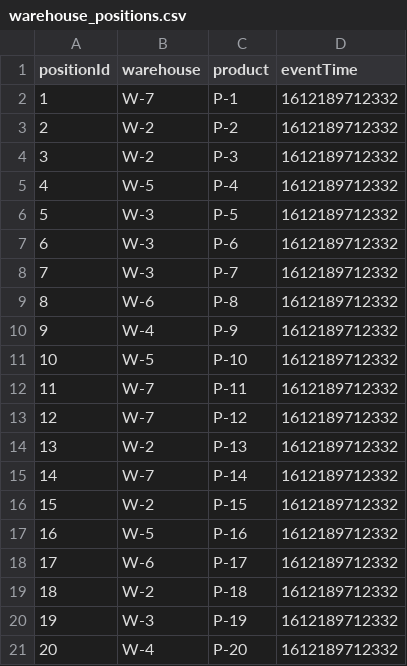
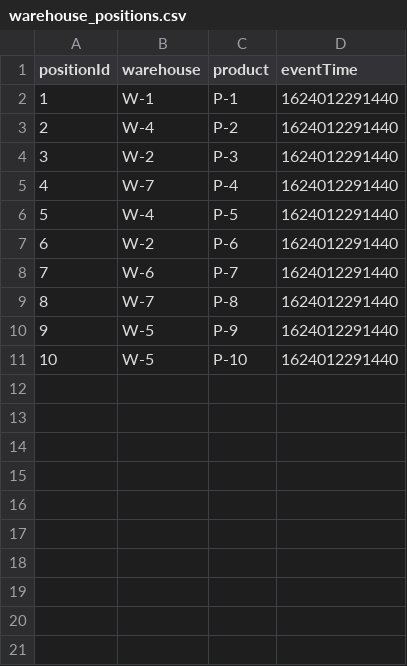
Before and after one commit to msadovenko/Warehouse-task1, a CSV file: src/main/resources/warehouse/warehouse_positions.csv, drawn as a sheet.

```diff
--- a/src/main/resources/warehouse/warehouse_positions.csv
+++ b/src/main/resources/warehouse/warehouse_positions.csv
@@ -1,21 +1,11 @@
 positionId,warehouse,product,eventTime
-1,W-7,P-1,1612189712332
-2,W-2,P-2,1612189712332
-3,W-2,P-3,1612189712332
-4,W-5,P-4,1612189712332
-5,W-3,P-5,1612189712332
-6,W-3,P-6,1612189712332
-7,W-3,P-7,1612189712332
-8,W-6,P-8,1612189712332
-9,W-4,P-9,1612189712332
-10,W-5,P-10,1612189712332
-11,W-7,P-11,1612189712332
-12,W-7,P-12,1612189712332
-13,W-2,P-13,1612189712332
-14,W-7,P-14,1612189712332
-15,W-2,P-15,1612189712332
-16,W-5,P-16,1612189712332
-17,W-6,P-17,1612189712332
-18,W-2,P-18,1612189712332
-19,W-3,P-19,1612189712332
-20,W-4,P-20,1612189712332
+1,W-1,P-1,1624012291440
+2,W-4,P-2,1624012291440
+3,W-2,P-3,1624012291440
+4,W-7,P-4,1624012291440
+5,W-4,P-5,1624012291440
+6,W-2,P-6,1624012291440
+7,W-6,P-7,1624012291440
+8,W-7,P-8,1624012291440
+9,W-5,P-9,1624012291440
+10,W-5,P-10,1624012291440
```
Also changed, not shown: src/main/resources/warehouse/warehouse_amounts.csv, target/scala-2.12/classes/warehouse/warehouse_amounts.csv, 46 other files.
